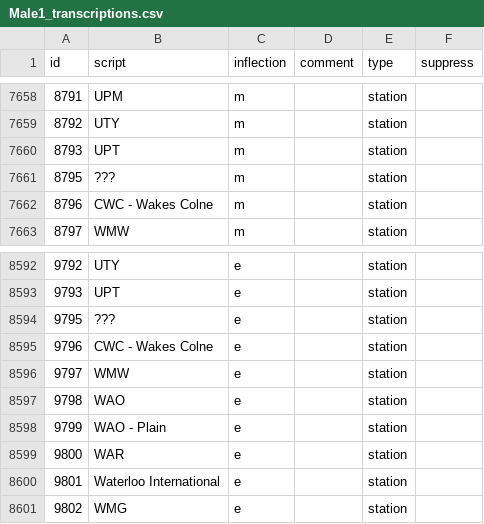
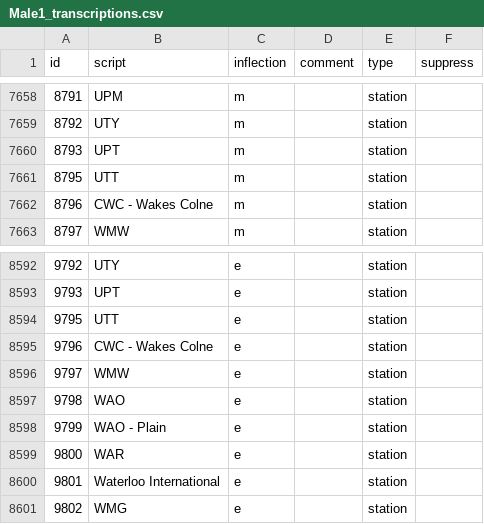
Before and after one commit to Rail-Announcements/ketech-llpa-announcements, a CSV file: Male1_transcriptions.csv, drawn as a sheet; only a part is shown, gaps mark what is left out.

Commit message:
feat: transcribe Uttoxeter (#10)

```diff
--- a/Male1_transcriptions.csv
+++ b/Male1_transcriptions.csv
@@ -7660,3 +7660,3 @@ id,script,inflection,comment,type,suppress
 8793,UPT,m,,station,
-8795,???,m,,station,
+8795,UTT,m,,station,
 8796,CWC - Wakes Colne,m,,station,
@@ -8593,3 +8593,3 @@ id,script,inflection,comment,type,suppress
 9793,UPT,e,,station,
-9795,???,e,,station,
+9795,UTT,e,,station,
 9796,CWC - Wakes Colne,e,,station,
```
